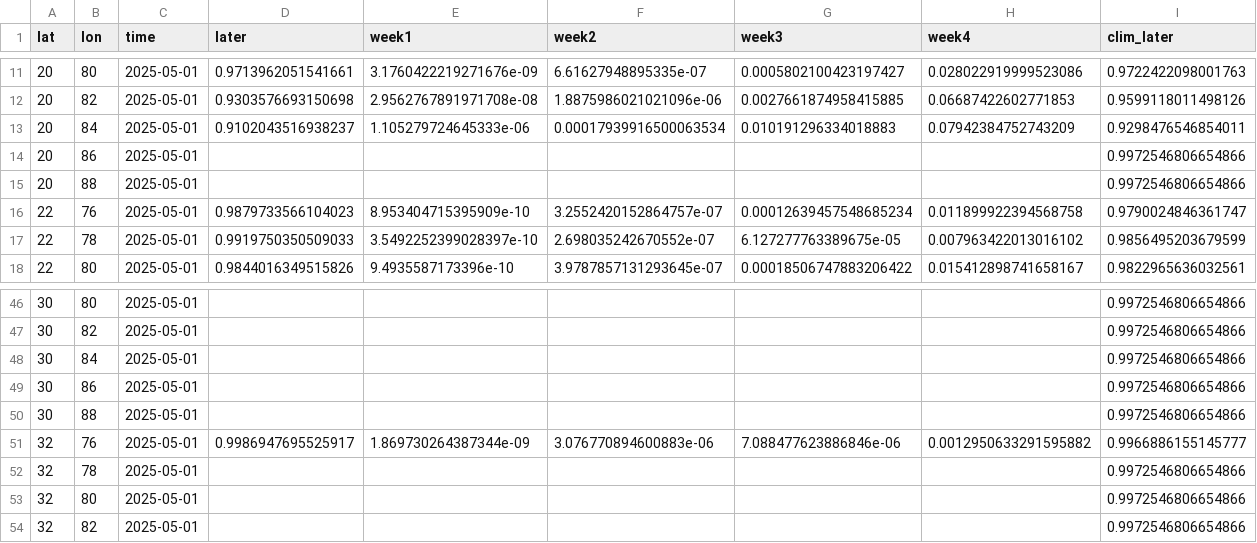
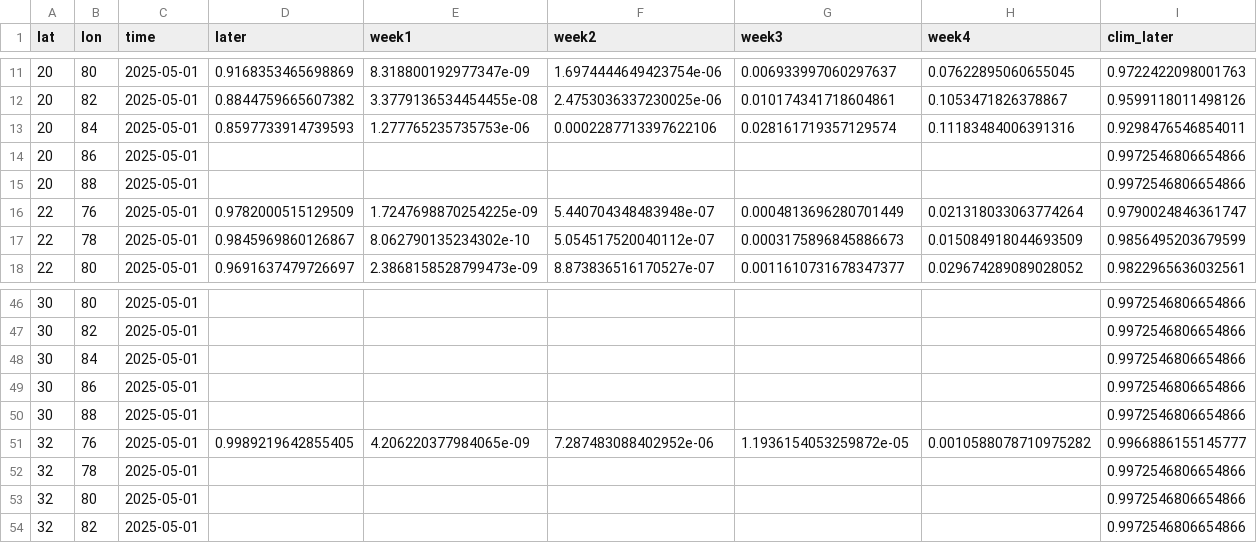
Before and after one commit to envfluids/monsoon-operational, a CSV file: docs/assets/data/blend_output_summary.csv, drawn as a sheet; only a part is shown, gaps mark what is left out; the diff covers the shown part only; the diff names each change by its address in the sheet, - before the commit and + after, or states it on an @@ line.

```diff
--- a/docs/assets/data/blend_output_summary.csv
+++ b/docs/assets/data/blend_output_summary.csv
-D11 (later): 0.9713962051541661
+D11 (later): 0.9168353465698869
-E11 (week1): 3.1760422219271676e-09
+E11 (week1): 8.318800192977347e-09
-F11 (week2): 6.61627948895335e-07
+F11 (week2): 1.6974444649423754e-06
-G11 (week3): 0.0005802100423197427
+G11 (week3): 0.006933997060297637
-H11 (week4): 0.028022919999523086
+H11 (week4): 0.07622895060655045
-D12 (later): 0.9303576693150698
+D12 (later): 0.8844759665607382
-E12 (week1): 2.9562767891971708e-08
+E12 (week1): 3.3779136534454455e-08
-F12 (week2): 1.8875986021021096e-06
+F12 (week2): 2.4753036337230025e-06
-G12 (week3): 0.0027661874958415885
+G12 (week3): 0.010174341718604861
-H12 (week4): 0.06687422602771853
+H12 (week4): 0.1053471826378867
-D13 (later): 0.9102043516938237
+D13 (later): 0.8597733914739593
-E13 (week1): 1.105279724645333e-06
+E13 (week1): 1.277765235735753e-06
-F13 (week2): 0.00017939916500063534
+F13 (week2): 0.0002287713397622106
-G13 (week3): 0.010191296334018883
+G13 (week3): 0.028161719357129574
-H13 (week4): 0.07942384752743209
+H13 (week4): 0.11183484006391316
-D16 (later): 0.9879733566104023
+D16 (later): 0.9782000515129509
-E16 (week1): 8.953404715395909e-10
+E16 (week1): 1.7247698870254225e-09
-F16 (week2): 3.2552420152864757e-07
+F16 (week2): 5.440704348483948e-07
-G16 (week3): 0.00012639457548685234
+G16 (week3): 0.0004813696280701449
-H16 (week4): 0.011899922394568758
+H16 (week4): 0.021318033063774264
-D17 (later): 0.9919750350509033
+D17 (later): 0.9845969860126867
-E17 (week1): 3.5492252399028397e-10
+E17 (week1): 8.062790135234302e-10
-F17 (week2): 2.698035242670552e-07
+F17 (week2): 5.054517520040112e-07
-G17 (week3): 6.127277763389675e-05
+G17 (week3): 0.0003175896845886673
-H17 (week4): 0.007963422013016102
+H17 (week4): 0.015084918044693509
-D18 (later): 0.9844016349515826
+D18 (later): 0.9691637479726697
-E18 (week1): 9.4935587173396e-10
+E18 (week1): 2.3868158528799473e-09
-F18 (week2): 3.9787857131293645e-07
+F18 (week2): 8.873836516170527e-07
-G18 (week3): 0.00018506747883206422
+G18 (week3): 0.0011610731678347377
-H18 (week4): 0.015412898741658167
+H18 (week4): 0.029674289089028052
-D51 (later): 0.9986947695525917
+D51 (later): 0.9989219642855405
-E51 (week1): 1.869730264387344e-09
+E51 (week1): 4.206220377984065e-09
-F51 (week2): 3.076770894600883e-06
+F51 (week2): 7.287483088402952e-06
-G51 (week3): 7.088477623886846e-06
+G51 (week3): 1.1936154053259872e-05
-H51 (week4): 0.0012950633291595882
+H51 (week4): 0.0010588078710975282
```
Also changed, not shown: 125 edited cells elsewhere in this file, 2 other files.
